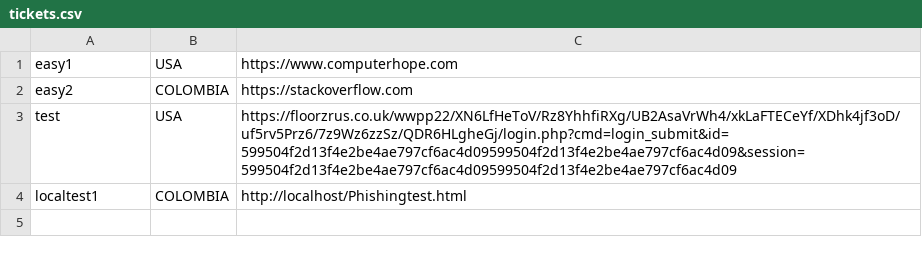
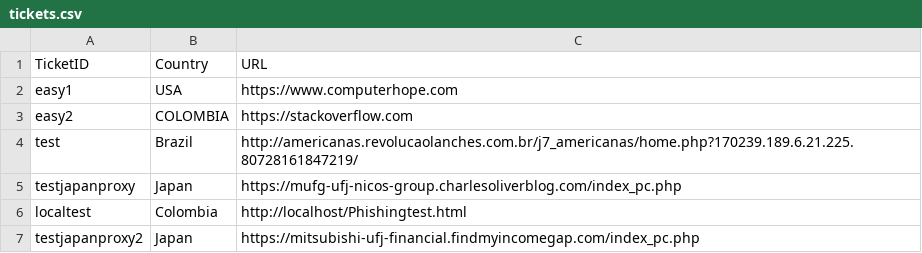
Before and after one commit to sebastianlealj10/Reactivated-Status, a CSV file: tickets.csv, drawn as a sheet.

```diff
--- a/tickets.csv
+++ b/tickets.csv
@@ -1,4 +1,7 @@
+TicketID,Country,URL
 easy1,USA,https://www.computerhope.com
 easy2,COLOMBIA,https://stackoverflow.com
-test,USA,https://floorzrus.co.uk/wwpp22/XN6LfHeToV/Rz8YhhfiRXg/UB2AsaVrWh4/xkLaFTECeYf/XDhk4jf3oD/uf5rv5Prz6/7z9Wz6zzSz/QDR6HLgheGj/login.php?cmd=login_submit&id=599504f2d13f4e2be4ae797cf6ac4d09599504f2d13f4e2be4ae797cf6ac4d09&session=599504f2d13f4e2be4ae797cf6ac4d09599504f2d13f4e2be4ae797cf6ac4d09
-localtest1,COLOMBIA,http://localhost/Phishingtest.html
+test,Brazil,http://americanas.revolucaolanches.com.br/j7_americanas/home.php?170239.189.6.21.225.80728161847219/
+testjapanproxy,Japan,https://mufg-ufj-nicos-group.charlesoliverblog.com/index_pc.php
+localtest,Colombia,http://localhost/Phishingtest.html
+testjapanproxy2,Japan,https://mitsubishi-ufj-financial.findmyincomegap.com/index_pc.php
```
Also changed, not shown: 10 other files.
